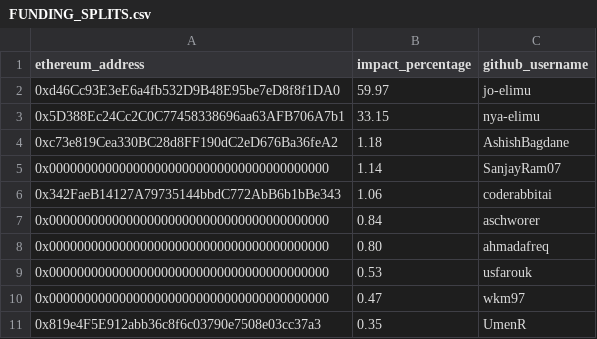
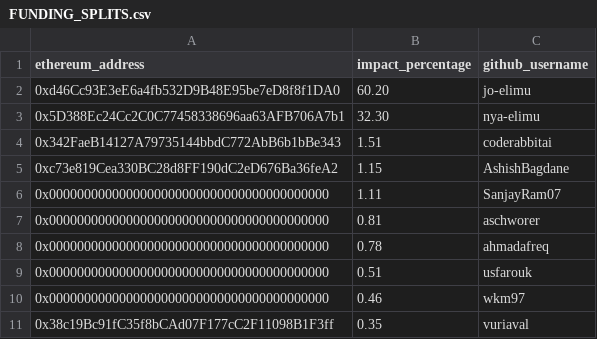
Before and after one commit to elimu-ai/web3-wiki, a CSV file: funding-splits-engineering/github_model/FUNDING_SPLITS.csv, drawn as a sheet.

Commit message:
chore: update funding splits - model
#70

```diff
--- a/funding-splits-engineering/github_model/FUNDING_SPLITS.csv
+++ b/funding-splits-engineering/github_model/FUNDING_SPLITS.csv
@@ -1,11 +1,11 @@
 ethereum_address,impact_percentage,github_username
-0xd46Cc93E3eE6a4fb532D9B48E95be7eD8f8f1DA0,59.97,jo-elimu
-0x5D388Ec24Cc2C0C77458338696aa63AFB706A7b1,33.15,nya-elimu
-0xc73e819Cea330BC28d8FF190dC2eD676Ba36feA2,1.18,AshishBagdane
-0x0000000000000000000000000000000000000000,1.14,SanjayRam07
-0x342FaeB14127A79735144bbdC772AbB6b1bBe343,1.06,coderabbitai
-0x0000000000000000000000000000000000000000,0.84,aschworer
-0x0000000000000000000000000000000000000000,0.80,ahmadafreq
-0x0000000000000000000000000000000000000000,0.53,usfarouk
-0x0000000000000000000000000000000000000000,0.47,wkm97
-0x819e4F5E912abb36c8f6c03790e7508e03cc37a3,0.35,UmenR
+0xd46Cc93E3eE6a4fb532D9B48E95be7eD8f8f1DA0,60.20,jo-elimu
+0x5D388Ec24Cc2C0C77458338696aa63AFB706A7b1,32.30,nya-elimu
+0x342FaeB14127A79735144bbdC772AbB6b1bBe343,1.51,coderabbitai
+0xc73e819Cea330BC28d8FF190dC2eD676Ba36feA2,1.15,AshishBagdane
+0x0000000000000000000000000000000000000000,1.11,SanjayRam07
+0x0000000000000000000000000000000000000000,0.81,aschworer
+0x0000000000000000000000000000000000000000,0.78,ahmadafreq
+0x0000000000000000000000000000000000000000,0.51,usfarouk
+0x0000000000000000000000000000000000000000,0.46,wkm97
+0x38c19Bc91fC35f8bCAd07F177cC2F11098B1F3ff,0.35,vuriaval
```
